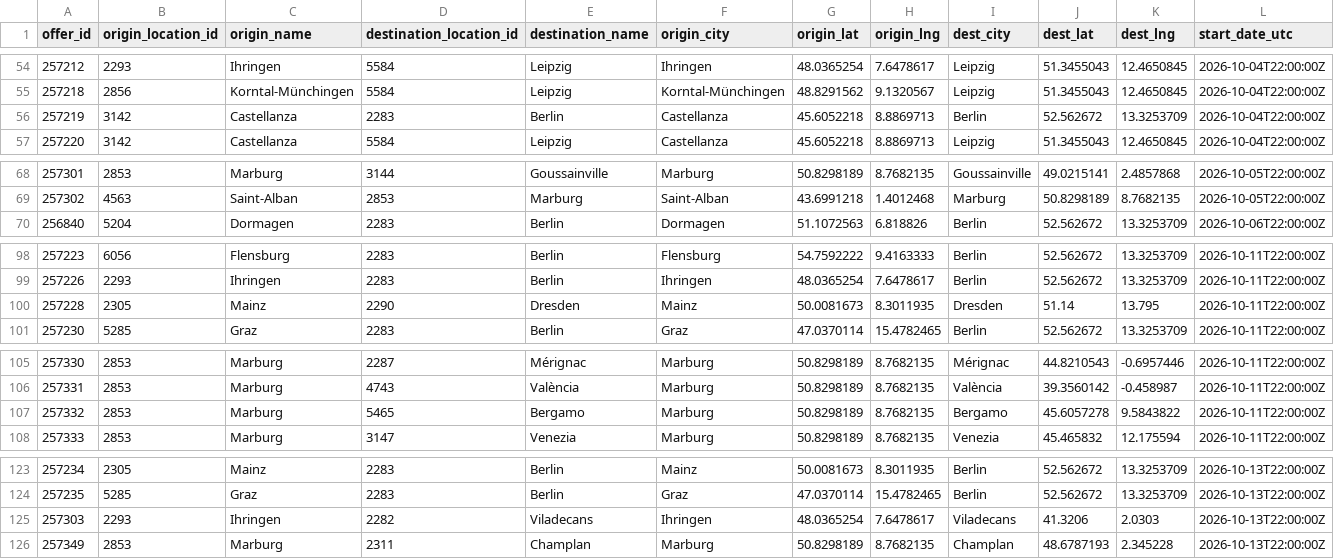
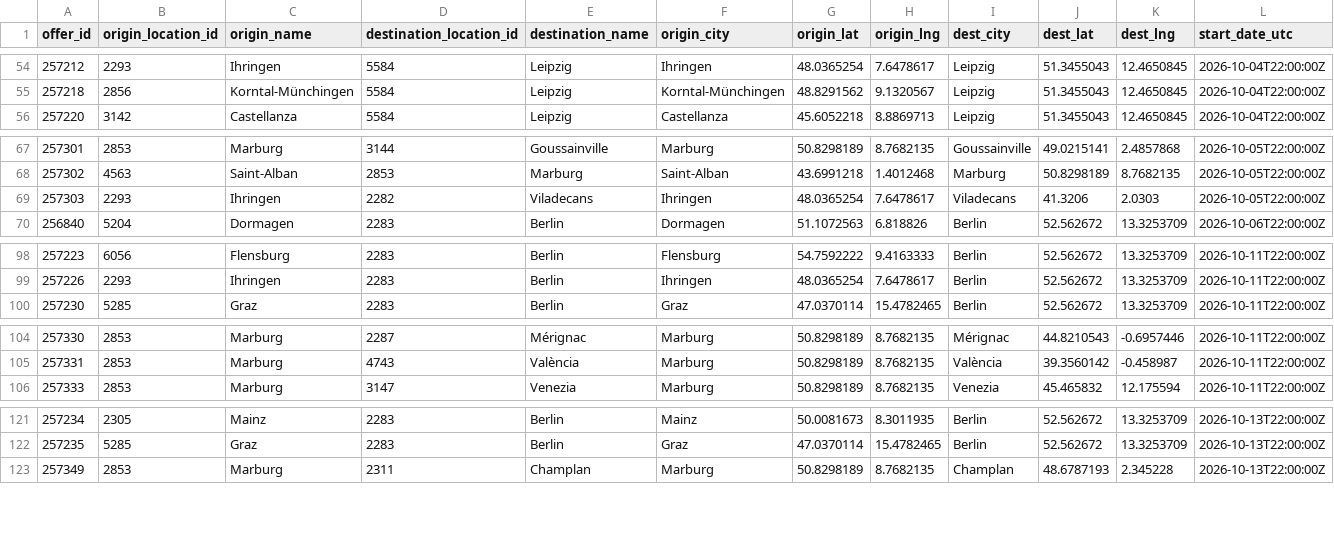
Before and after one commit to zbtwzwht8z-cloud/eurokaefer, a CSV file: data/movacar_offers.csv, drawn as a sheet; only a part is shown, gaps mark what is left out; removed rows and columns are numbered as before the commit, all else as after; rows hold the shown columns only; the diff covers the shown part only; the diff names each change by its address in the sheet, - before the commit and + after, or states it on an @@ line.

```diff
--- a/data/movacar_offers.csv
+++ b/data/movacar_offers.csv
-row 56: 257219 | 3142 | Castellanza | 2283 | Berlin | Castellanza | 45.6052218 | 8.8869713 | Berlin | 52.562672 | 13.3253709 | 2026-10-04T22:00:00Z
+row 69: 257303 | 2293 | Ihringen | 2282 | Viladecans | Ihringen | 48.0365254 | 7.6478617 | Viladecans | 41.3206 | 2.0303 | 2026-10-05T22:00:00Z
-row 100: 257228 | 2305 | Mainz | 2290 | Dresden | Mainz | 50.0081673 | 8.3011935 | Dresden | 51.14 | 13.795 | 2026-10-11T22:00:00Z
-row 107: 257332 | 2853 | Marburg | 5465 | Bergamo | Marburg | 50.8298189 | 8.7682135 | Bergamo | 45.6057278 | 9.5843822 | 2026-10-11T22:00:00Z
-row 125: 257303 | 2293 | Ihringen | 2282 | Viladecans | Ihringen | 48.0365254 | 7.6478617 | Viladecans | 41.3206 | 2.0303 | 2026-10-13T22:00:00Z
```
Also changed, not shown: 2 removed rows elsewhere in this file, 1 other file.
